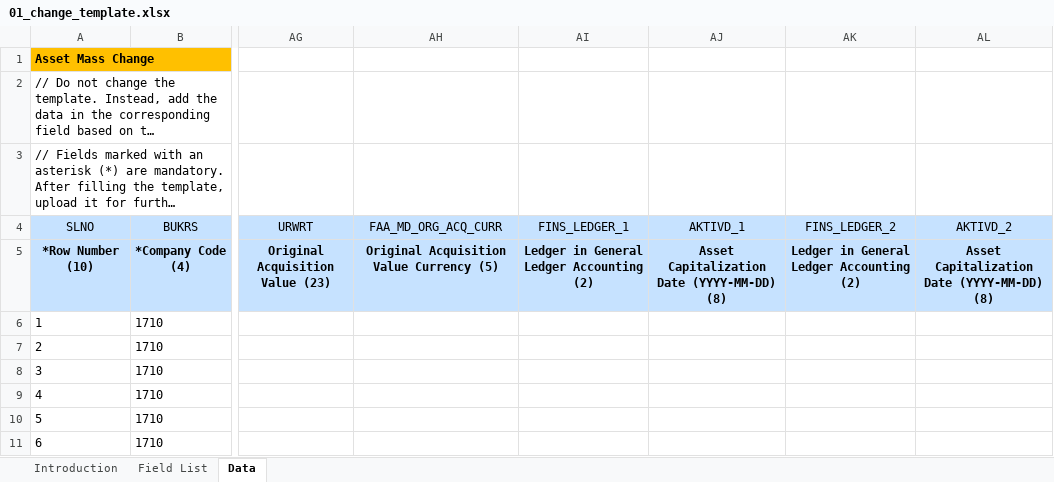
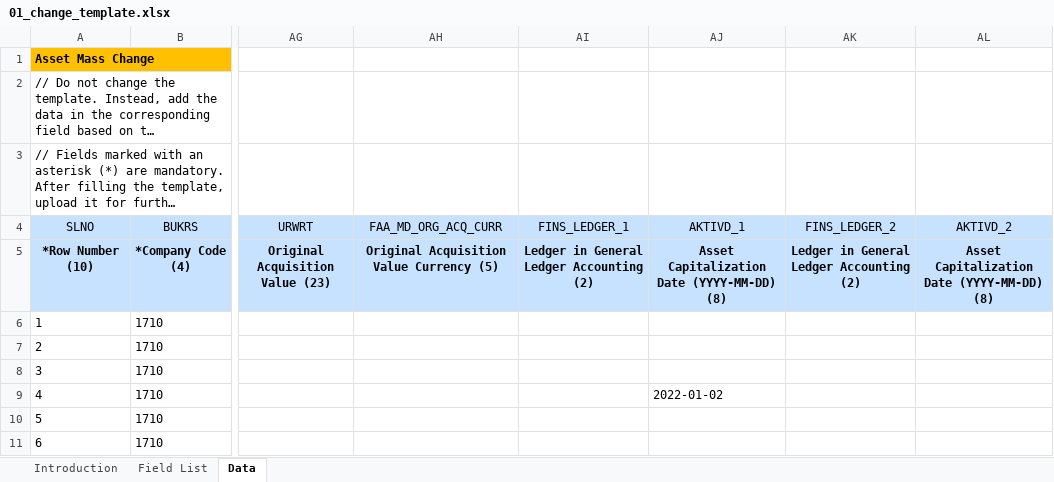
Before and after one commit to mrcsaszkow/mpa_files, an Excel workbook: 01_change_template.xlsx, sheet Data, drawn as a sheet; only a part is shown, gaps mark what is left out; long unchanged cells end in …; values as stored, in another font and other column widths than the file's, no borders; the diff names each change by its address in the sheet, - before the commit and + after, or states it on an @@ line.

Commit message:
Add files via upload

```diff
--- a/01_change_template.xlsx (sheet Data)
+++ b/01_change_template.xlsx (sheet Data)
-AJ9 (AKTIVD_1): (empty)
+AJ9 (AKTIVD_1): 2022-01-02
```
